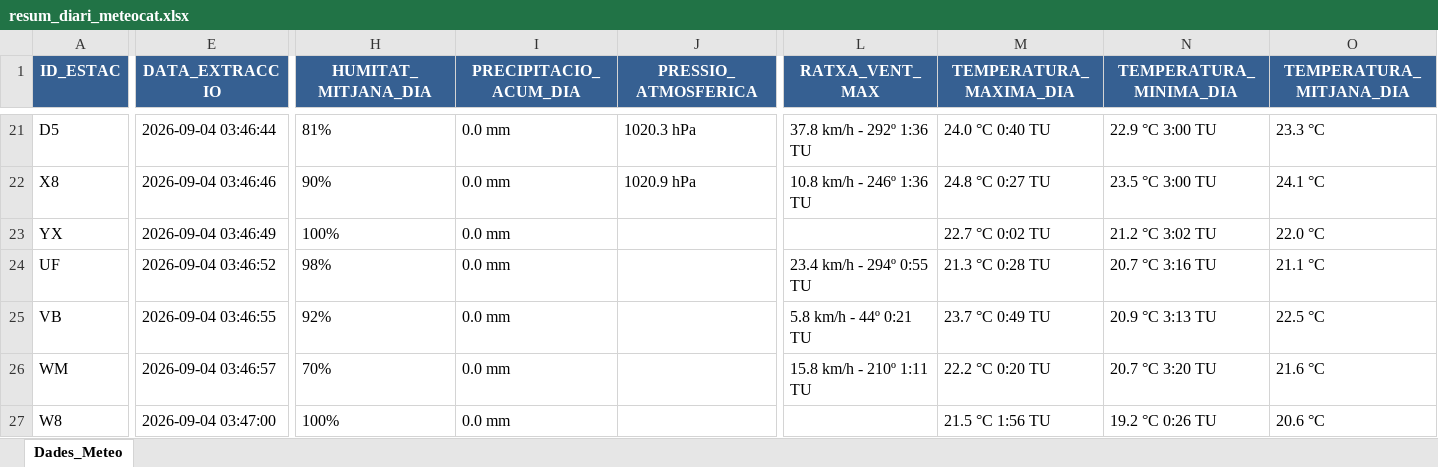
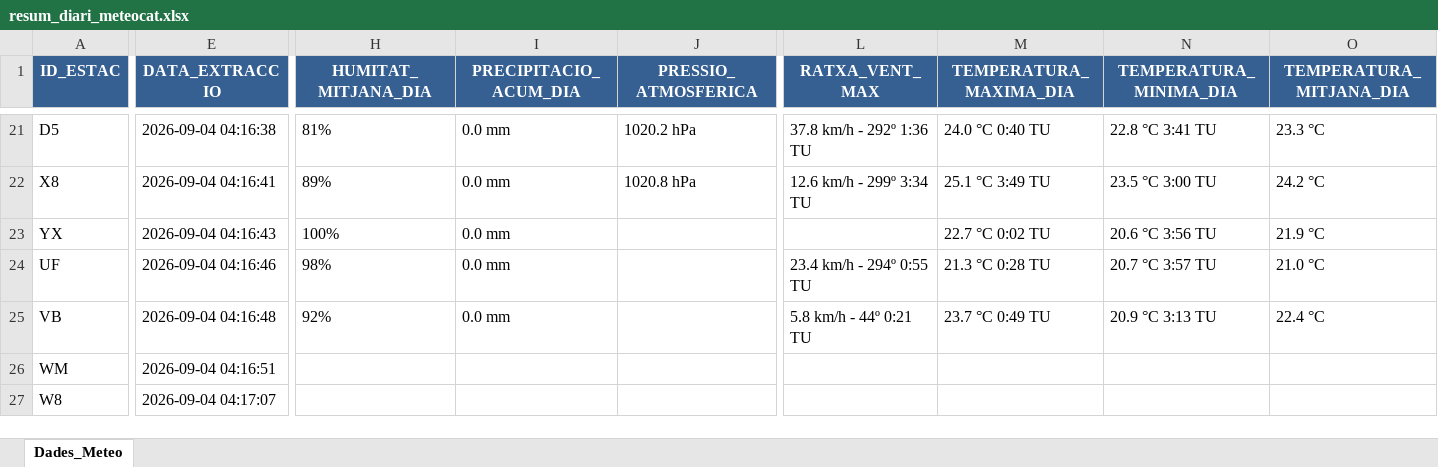
Before and after one commit to joandecorts/getdailydate, an Excel workbook: src/data/resum_diari_meteocat.xlsx, sheet Dades_Meteo, drawn as a sheet; only a part is shown, gaps mark what is left out; values as stored, in another font and other column widths than the file's, no borders; the diff covers the shown part only; the diff names each change by its address in the sheet, - before the commit and + after, or states it on an @@ line.

```diff
--- a/src/data/resum_diari_meteocat.xlsx (sheet Dades_Meteo)
+++ b/src/data/resum_diari_meteocat.xlsx (sheet Dades_Meteo)
-E21 (DATA_EXTRACCIO): 2026-09-04 03:46:44
+E21 (DATA_EXTRACCIO): 2026-09-04 04:16:38
-J21 (PRESSIO_ATMOSFERICA): 1020.3 hPa
+J21 (PRESSIO_ATMOSFERICA): 1020.2 hPa
-N21 (TEMPERATURA_MINIMA_DIA): 22.9 °C 3:00 TU
+N21 (TEMPERATURA_MINIMA_DIA): 22.8 °C 3:41 TU
-E22 (DATA_EXTRACCIO): 2026-09-04 03:46:46
+E22 (DATA_EXTRACCIO): 2026-09-04 04:16:41
-H22 (HUMITAT_MITJANA_DIA): 90%
+H22 (HUMITAT_MITJANA_DIA): 89%
-J22 (PRESSIO_ATMOSFERICA): 1020.9 hPa
+J22 (PRESSIO_ATMOSFERICA): 1020.8 hPa
-L22 (RATXA_VENT_MAX): 10.8 km/h - 246º 1:36 TU
+L22 (RATXA_VENT_MAX): 12.6 km/h - 299º 3:34 TU
-M22 (TEMPERATURA_MAXIMA_DIA): 24.8 °C 0:27 TU
+M22 (TEMPERATURA_MAXIMA_DIA): 25.1 °C 3:49 TU
-O22 (TEMPERATURA_MITJANA_DIA): 24.1 °C
+O22 (TEMPERATURA_MITJANA_DIA): 24.2 °C
-E23 (DATA_EXTRACCIO): 2026-09-04 03:46:49
+E23 (DATA_EXTRACCIO): 2026-09-04 04:16:43
-N23 (TEMPERATURA_MINIMA_DIA): 21.2 °C 3:02 TU
+N23 (TEMPERATURA_MINIMA_DIA): 20.6 °C 3:56 TU
-O23 (TEMPERATURA_MITJANA_DIA): 22.0 °C
+O23 (TEMPERATURA_MITJANA_DIA): 21.9 °C
-E24 (DATA_EXTRACCIO): 2026-09-04 03:46:52
+E24 (DATA_EXTRACCIO): 2026-09-04 04:16:46
-N24 (TEMPERATURA_MINIMA_DIA): 20.7 °C 3:16 TU
+N24 (TEMPERATURA_MINIMA_DIA): 20.7 °C 3:57 TU
-O24 (TEMPERATURA_MITJANA_DIA): 21.1 °C
+O24 (TEMPERATURA_MITJANA_DIA): 21.0 °C
-E25 (DATA_EXTRACCIO): 2026-09-04 03:46:55
+E25 (DATA_EXTRACCIO): 2026-09-04 04:16:48
-O25 (TEMPERATURA_MITJANA_DIA): 22.5 °C
+O25 (TEMPERATURA_MITJANA_DIA): 22.4 °C
-E26 (DATA_EXTRACCIO): 2026-09-04 03:46:57
+E26 (DATA_EXTRACCIO): 2026-09-04 04:16:51
-H26 (HUMITAT_MITJANA_DIA): 70%
+H26 (HUMITAT_MITJANA_DIA): (empty)
-I26:I27 (PRECIPITACIO_ACUM_DIA): 0.0 mm
+I26:I27 (PRECIPITACIO_ACUM_DIA): (empty)
-L26 (RATXA_VENT_MAX): 15.8 km/h - 210º 1:11 TU
+L26 (RATXA_VENT_MAX): (empty)
-M26 (TEMPERATURA_MAXIMA_DIA): 22.2 °C 0:20 TU
+M26 (TEMPERATURA_MAXIMA_DIA): (empty)
-N26 (TEMPERATURA_MINIMA_DIA): 20.7 °C 3:20 TU
+N26 (TEMPERATURA_MINIMA_DIA): (empty)
-O26 (TEMPERATURA_MITJANA_DIA): 21.6 °C
+O26 (TEMPERATURA_MITJANA_DIA): (empty)
-E27 (DATA_EXTRACCIO): 2026-09-04 03:47:00
+E27 (DATA_EXTRACCIO): 2026-09-04 04:17:07
-H27 (HUMITAT_MITJANA_DIA): 100%
+H27 (HUMITAT_MITJANA_DIA): (empty)
-M27 (TEMPERATURA_MAXIMA_DIA): 21.5 °C 1:56 TU
+M27 (TEMPERATURA_MAXIMA_DIA): (empty)
-N27 (TEMPERATURA_MINIMA_DIA): 19.2 °C 0:26 TU
+N27 (TEMPERATURA_MINIMA_DIA): (empty)
-O27 (TEMPERATURA_MITJANA_DIA): 20.6 °C
+O27 (TEMPERATURA_MITJANA_DIA): (empty)
```
Also changed, not shown: 611 edited cells elsewhere in this sheet, 3 other files.
